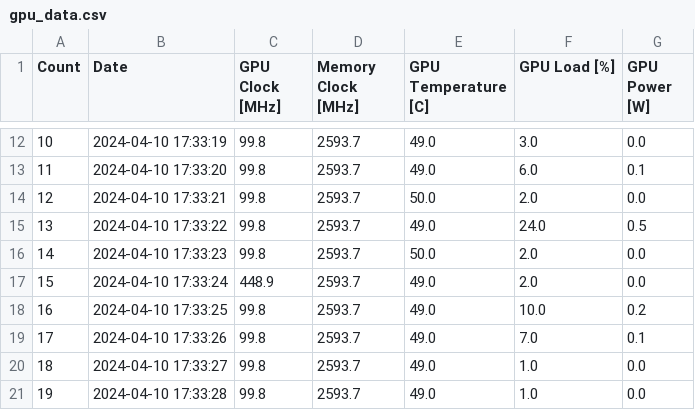
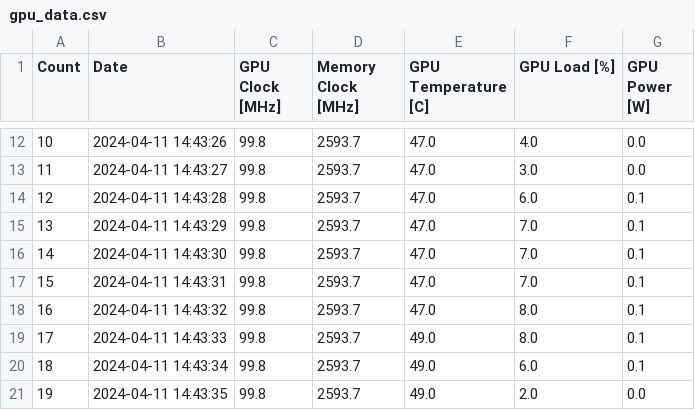
Before and after one commit to rleaderjoon/GPU_DashBoard, a CSV file: gpu_data.csv, drawn as a sheet; only a part is shown, gaps mark what is left out; the diff covers the shown part only.

```diff
--- a/gpu_data.csv
+++ b/gpu_data.csv
@@ -12,10 +12,10 @@ Count,Date,GPU Clock [MHz],Memory Clock [MHz],GPU Temperature [C],GPU Load [%],G
-10,2024-04-10 17:33:19,99.8,2593.7,49.0,3.0,0.0
-11,2024-04-10 17:33:20,99.8,2593.7,49.0,6.0,0.1
-12,2024-04-10 17:33:21,99.8,2593.7,50.0,2.0,0.0
-13,2024-04-10 17:33:22,99.8,2593.7,49.0,24.0,0.5
-14,2024-04-10 17:33:23,99.8,2593.7,50.0,2.0,0.0
-15,2024-04-10 17:33:24,448.9,2593.7,49.0,2.0,0.0
-16,2024-04-10 17:33:25,99.8,2593.7,49.0,10.0,0.2
-17,2024-04-10 17:33:26,99.8,2593.7,49.0,7.0,0.1
-18,2024-04-10 17:33:27,99.8,2593.7,49.0,1.0,0.0
-19,2024-04-10 17:33:28,99.8,2593.7,49.0,1.0,0.0
+10,2024-04-11 14:43:26,99.8,2593.7,47.0,4.0,0.0
+11,2024-04-11 14:43:27,99.8,2593.7,47.0,3.0,0.0
+12,2024-04-11 14:43:28,99.8,2593.7,47.0,6.0,0.1
+13,2024-04-11 14:43:29,99.8,2593.7,47.0,7.0,0.1
+14,2024-04-11 14:43:30,99.8,2593.7,47.0,7.0,0.1
+15,2024-04-11 14:43:31,99.8,2593.7,47.0,7.0,0.1
+16,2024-04-11 14:43:32,99.8,2593.7,47.0,8.0,0.1
+17,2024-04-11 14:43:33,99.8,2593.7,49.0,8.0,0.1
+18,2024-04-11 14:43:34,99.8,2593.7,49.0,6.0,0.1
+19,2024-04-11 14:43:35,99.8,2593.7,49.0,2.0,0.0
```
Also changed, not shown: 157 edited cells elsewhere in this file, firebase_data.csv, sorted_firebase_data.csv, 3 other files.
